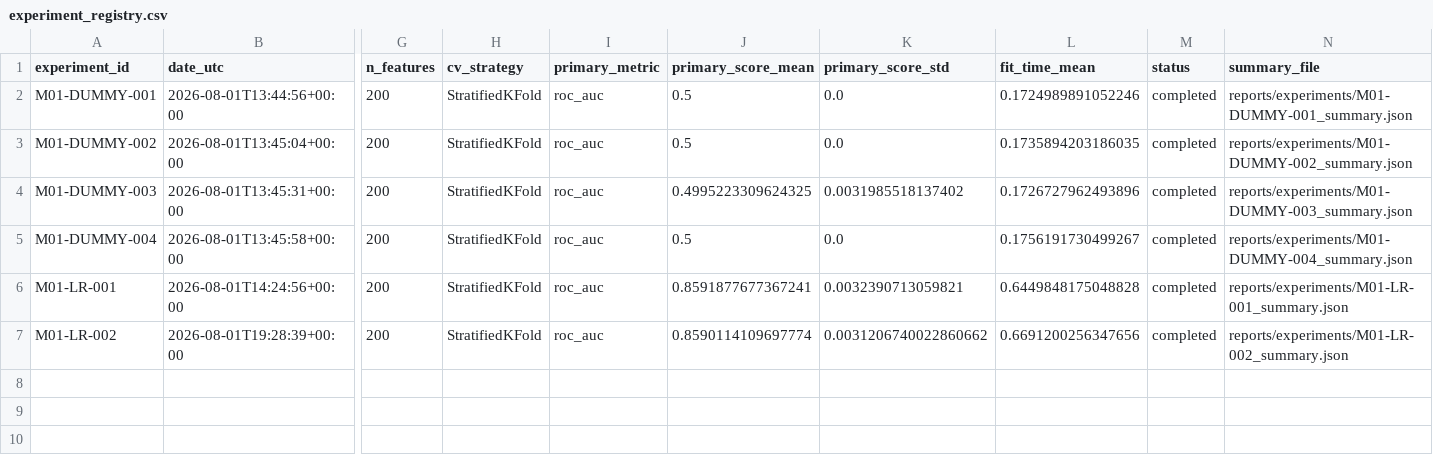
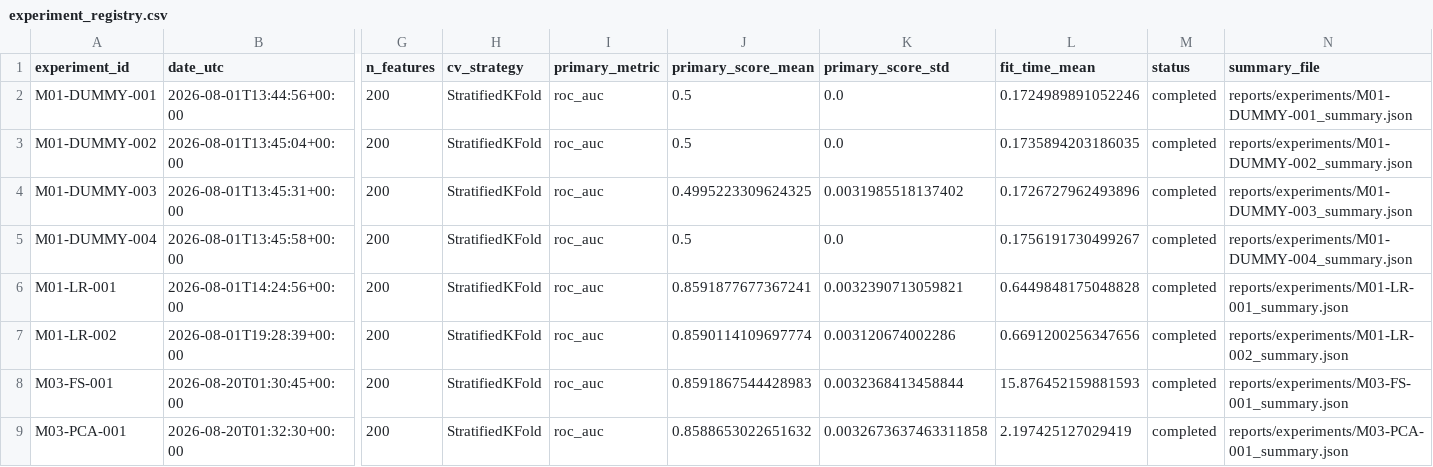
Before and after one commit to roximox/santander-customer-transaction-prediction, a CSV file: reports/experiments/experiment_registry.csv, drawn as a sheet; only a part is shown, gaps mark what is left out; rows hold the shown columns only; the diff names each change by its address in the sheet, - before the commit and + after, or states it on an @@ line.

Commit message:
docs(experiments): save M03 feature selection and PCA experiment results

```diff
--- a/reports/experiments/experiment_registry.csv
+++ b/reports/experiments/experiment_registry.csv
-K7 (primary_score_std): 0.0031206740022860662
+K7 (primary_score_std): 0.003120674002286
+row 8: M03-FS-001 | 2026-08-20T01:30:45+00:00 | 200 | StratifiedKFold | roc_auc | 0.8591867544428983 | 0.0032368413458844 | 15.876452159881593 | completed | reports/experiments/M03-FS-001_summary.json
+row 9: M03-PCA-001 | 2026-08-20T01:32:30+00:00 | 200 | StratifiedKFold | roc_auc | 0.8588653022651632 | 0.0032673637463311858 | 2.197425127029419 | completed | reports/experiments/M03-PCA-001_summary.json
```
